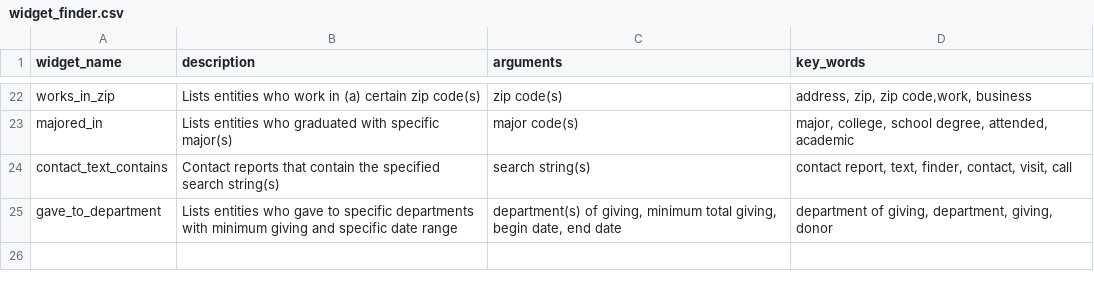
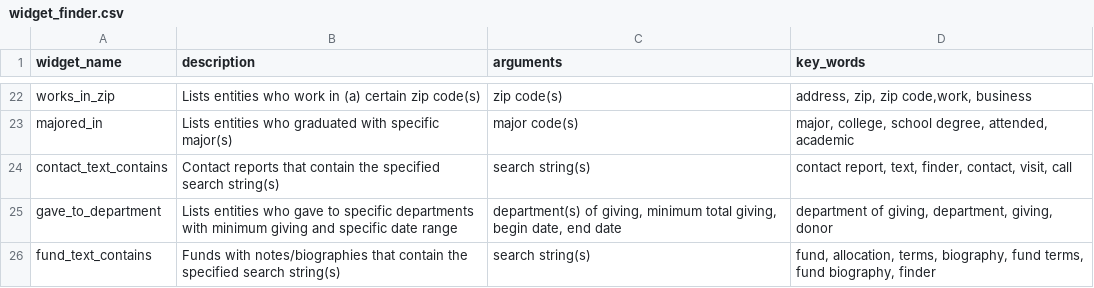
Before and after one commit to kdecker-berkeley/discoveryengine, a CSV file: inst/extdata/widget_finder.csv, drawn as a sheet; only a part is shown, gaps mark what is left out.

Commit message:
add fund_text_contains and associated converter, closes #5

```diff
--- a/inst/extdata/widget_finder.csv
+++ b/inst/extdata/widget_finder.csv
@@ -25 +25,2 @@ contact_text_contains,Contact reports that contain the specified search string(s
 gave_to_department,Lists entities who gave to specific departments with minimum giving and specific date range,"department(s) of giving, minimum total giving, begin date, end date","department of giving, department, giving, donor"
+fund_text_contains,Funds with notes/biographies that contain the specified search string(s),search string(s),"fund, allocation, terms, biography, fund terms, fund biography, finder"
```
Also changed, not shown: 3 other files.
